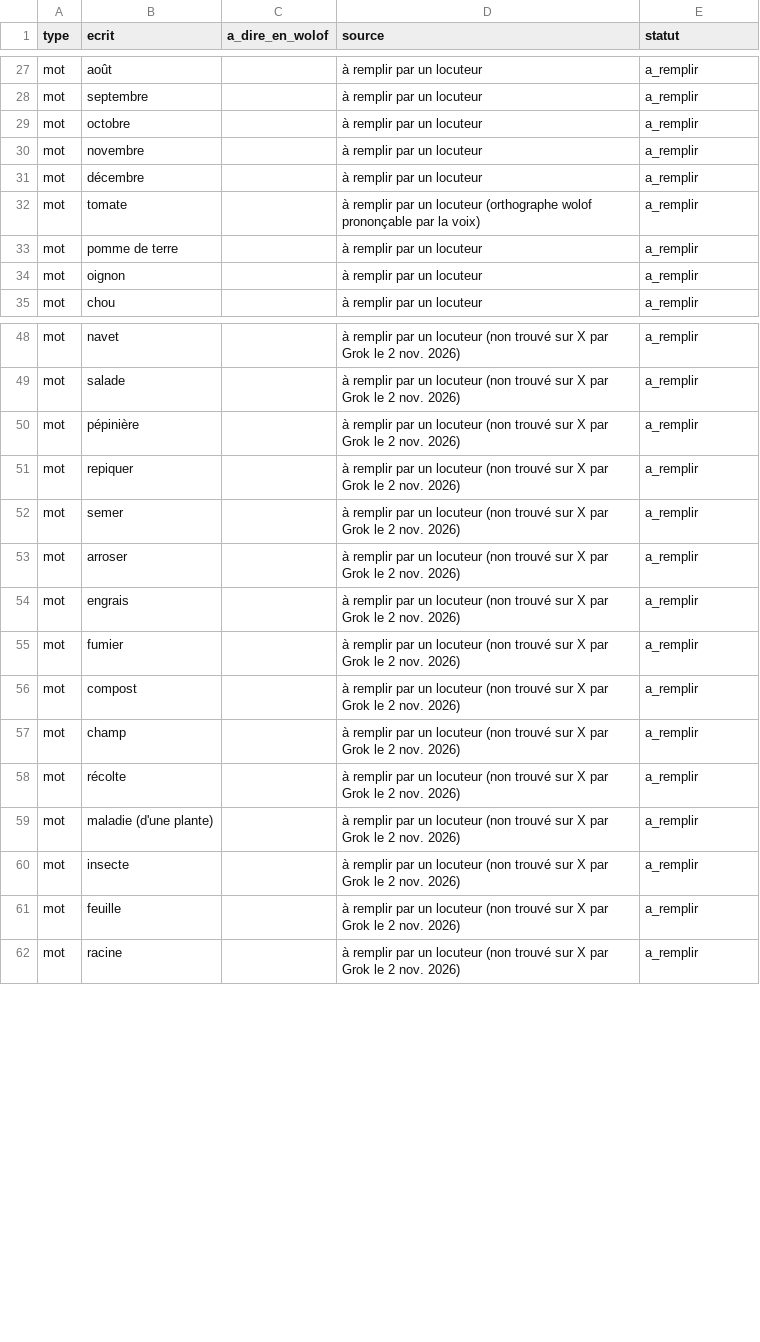
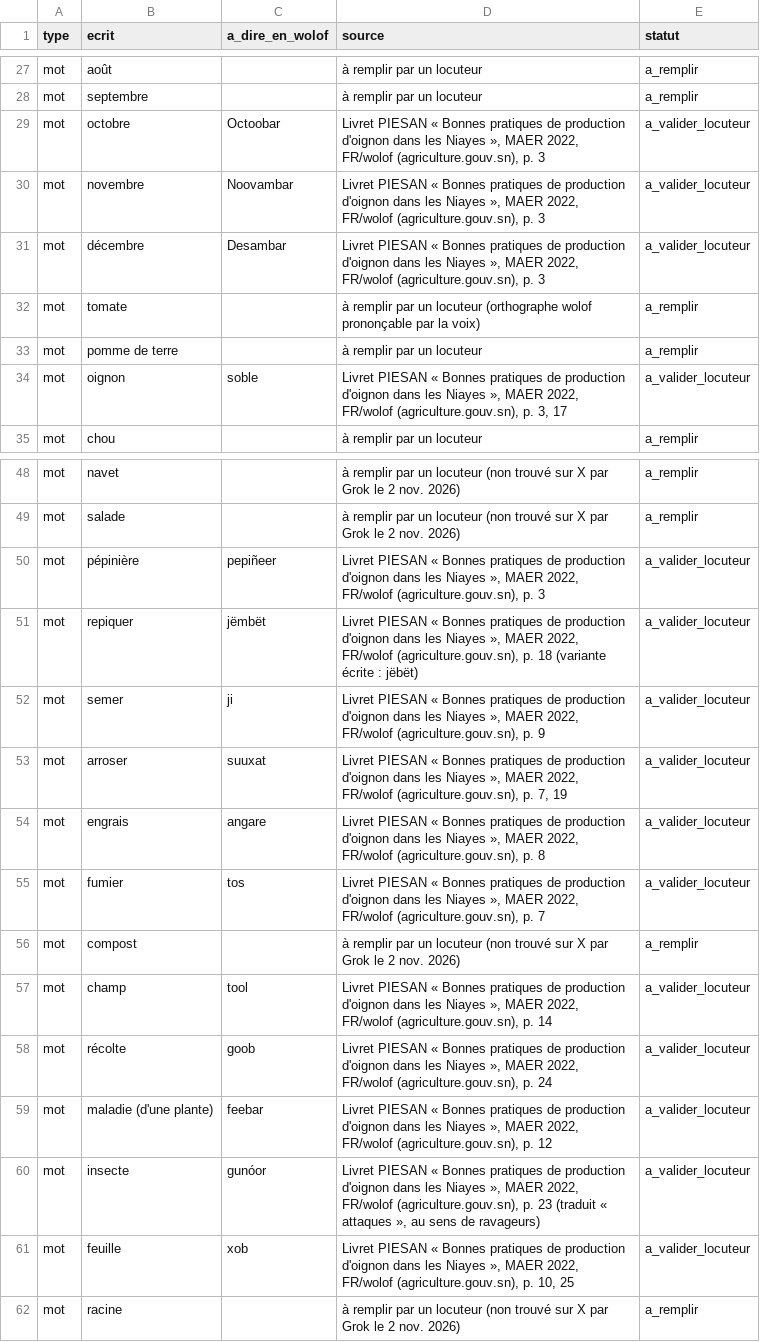
Before and after one commit to Oscar-AS/Terramind, a CSV file: content/voix/lexique_wolof.csv, drawn as a sheet; only a part is shown, gaps mark what is left out; the diff covers the shown part only.

```diff
--- a/content/voix/lexique_wolof.csv
+++ b/content/voix/lexique_wolof.csv
@@ -28,8 +28,8 @@ mot,août,,à remplir par un locuteur,a_remplir
 mot,septembre,,à remplir par un locuteur,a_remplir
-mot,octobre,,à remplir par un locuteur,a_remplir
-mot,novembre,,à remplir par un locuteur,a_remplir
-mot,décembre,,à remplir par un locuteur,a_remplir
+mot,octobre,Octoobar,"Livret PIESAN « Bonnes pratiques de production d'oignon dans les Niayes », MAER 2022, FR/wolof (agriculture.gouv.sn), p. 3",a_valider_locuteur
+mot,novembre,Noovambar,"Livret PIESAN « Bonnes pratiques de production d'oignon dans les Niayes », MAER 2022, FR/wolof (agriculture.gouv.sn), p. 3",a_valider_locuteur
+mot,décembre,Desambar,"Livret PIESAN « Bonnes pratiques de production d'oignon dans les Niayes », MAER 2022, FR/wolof (agriculture.gouv.sn), p. 3",a_valider_locuteur
 mot,tomate,,à remplir par un locuteur (orthographe wolof prononçable par la voix),a_remplir
 mot,pomme de terre,,à remplir par un locuteur,a_remplir
-mot,oignon,,à remplir par un locuteur,a_remplir
+mot,oignon,soble,"Livret PIESAN « Bonnes pratiques de production d'oignon dans les Niayes », MAER 2022, FR/wolof (agriculture.gouv.sn), p. 3, 17",a_valider_locuteur
 mot,chou,,à remplir par un locuteur,a_remplir
@@ -49,14 +49,14 @@ mot,navet,,à remplir par un locuteur (non trouvé sur X par Grok le 2 nov. 2026
 mot,salade,,à remplir par un locuteur (non trouvé sur X par Grok le 2 nov. 2026),a_remplir
-mot,pépinière,,à remplir par un locuteur (non trouvé sur X par Grok le 2 nov. 2026),a_remplir
-mot,repiquer,,à remplir par un locuteur (non trouvé sur X par Grok le 2 nov. 2026),a_remplir
-mot,semer,,à remplir par un locuteur (non trouvé sur X par Grok le 2 nov. 2026),a_remplir
-mot,arroser,,à remplir par un locuteur (non trouvé sur X par Grok le 2 nov. 2026),a_remplir
-mot,engrais,,à remplir par un locuteur (non trouvé sur X par Grok le 2 nov. 2026),a_remplir
-mot,fumier,,à remplir par un locuteur (non trouvé sur X par Grok le 2 nov. 2026),a_remplir
+mot,pépinière,pepiñeer,"Livret PIESAN « Bonnes pratiques de production d'oignon dans les Niayes », MAER 2022, FR/wolof (agriculture.gouv.sn), p. 3",a_valider_locuteur
+mot,repiquer,jëmbët,"Livret PIESAN « Bonnes pratiques de production d'oignon dans les Niayes », MAER 2022, FR/wolof (agriculture.gouv.sn), p. 18 (variante écrite : jëbët)",a_valider_locuteur
+mot,semer,ji,"Livret PIESAN « Bonnes pratiques de production d'oignon dans les Niayes », MAER 2022, FR/wolof (agriculture.gouv.sn), p. 9",a_valider_locuteur
+mot,arroser,suuxat,"Livret PIESAN « Bonnes pratiques de production d'oignon dans les Niayes », MAER 2022, FR/wolof (agriculture.gouv.sn), p. 7, 19",a_valider_locuteur
+mot,engrais,angare,"Livret PIESAN « Bonnes pratiques de production d'oignon dans les Niayes », MAER 2022, FR/wolof (agriculture.gouv.sn), p. 8",a_valider_locuteur
+mot,fumier,tos,"Livret PIESAN « Bonnes pratiques de production d'oignon dans les Niayes », MAER 2022, FR/wolof (agriculture.gouv.sn), p. 7",a_valider_locuteur
 mot,compost,,à remplir par un locuteur (non trouvé sur X par Grok le 2 nov. 2026),a_remplir
-mot,champ,,à remplir par un locuteur (non trouvé sur X par Grok le 2 nov. 2026),a_remplir
-mot,récolte,,à remplir par un locuteur (non trouvé sur X par Grok le 2 nov. 2026),a_remplir
-mot,maladie (d'une plante),,à remplir par un locuteur (non trouvé sur X par Grok le 2 nov. 2026),a_remplir
-mot,insecte,,à remplir par un locuteur (non trouvé sur X par Grok le 2 nov. 2026),a_remplir
-mot,feuille,,à remplir par un locuteur (non trouvé sur X par Grok le 2 nov. 2026),a_remplir
+mot,champ,tool,"Livret PIESAN « Bonnes pratiques de production d'oignon dans les Niayes », MAER 2022, FR/wolof (agriculture.gouv.sn), p. 14",a_valider_locuteur
+mot,récolte,goob,"Livret PIESAN « Bonnes pratiques de production d'oignon dans les Niayes », MAER 2022, FR/wolof (agriculture.gouv.sn), p. 24",a_valider_locuteur
+mot,maladie (d'une plante),feebar,"Livret PIESAN « Bonnes pratiques de production d'oignon dans les Niayes », MAER 2022, FR/wolof (agriculture.gouv.sn), p. 12",a_valider_locuteur
+mot,insecte,gunóor,"Livret PIESAN « Bonnes pratiques de production d'oignon dans les Niayes », MAER 2022, FR/wolof (agriculture.gouv.sn), p. 23 (traduit « attaques », au sens de ravageurs)",a_valider_locuteur
+mot,feuille,xob,"Livret PIESAN « Bonnes pratiques de production d'oignon dans les Niayes », MAER 2022, FR/wolof (agriculture.gouv.sn), p. 10, 25",a_valider_locuteur
 mot,racine,,à remplir par un locuteur (non trouvé sur X par Grok le 2 nov. 2026),a_remplir
```
Also changed, not shown: 21 edited cells elsewhere in this file, data/extraits/SOURCES.csv, data/raw/isdasoil/isdasoil_points_pilotes.csv, 15 other files.
